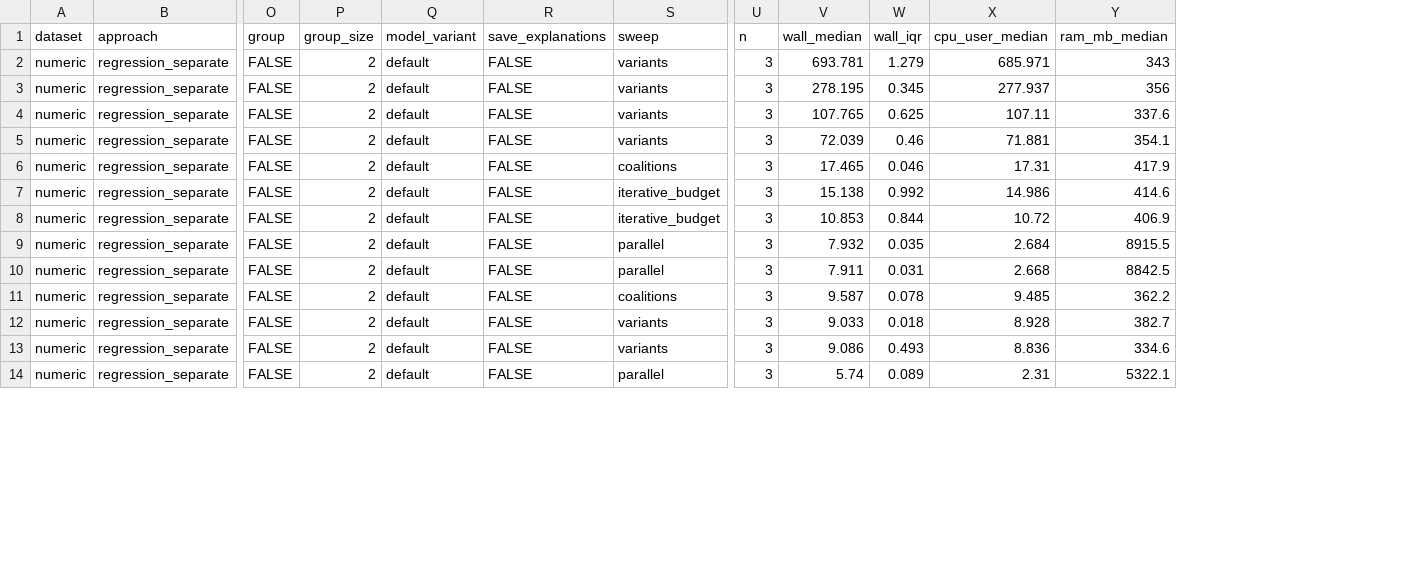
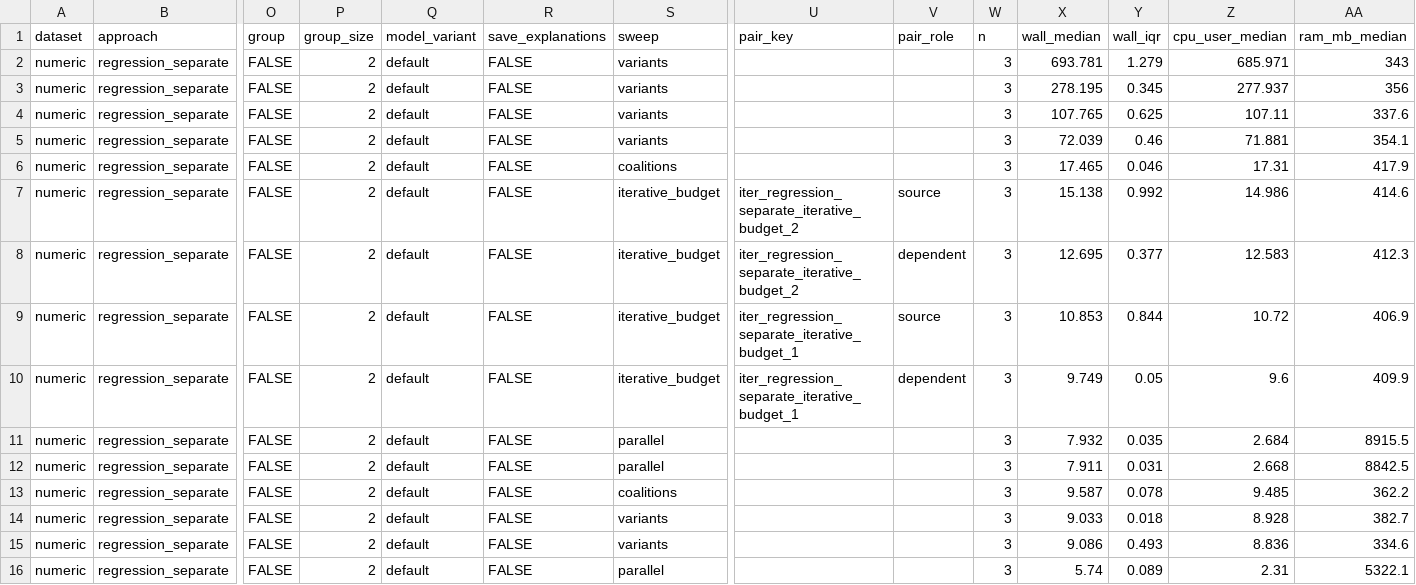
Before and after one commit to NorskRegnesentral/shapr, a CSV file: benchmarks/results/regression_separate/summary.csv, drawn as a sheet; only a part is shown, gaps mark what is left out; rows hold the shown columns only; the diff names each change by its address in the sheet, - before the commit and + after, or states it on an @@ line.

```diff
--- a/benchmarks/results/regression_separate/summary.csv
+++ b/benchmarks/results/regression_separate/summary.csv
+column U (pair_key), row 7: iter_regression_separate_iterative_budget_2; row 9: iter_regression_separate_iterative_budget_1
+column V (pair_role), row 7: source; row 9: source
+row 8: numeric | regression_separate | FALSE | 2 | default | FALSE | iterative_budget | iter_regression_separate_iterative_budget_2 | dependent | 3 | 12.695 | 0.377 | 12.583 | 412.3
+row 10: numeric | regression_separate | FALSE | 2 | default | FALSE | iterative_budget | iter_regression_separate_iterative_budget_1 | dependent | 3 | 9.749 | 0.05 | 9.6 | 409.9
```
Also changed, not shown: benchmarks/results/copula/summary.csv, benchmarks/results/ctree/summary.csv, 30 other files.
